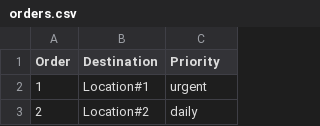
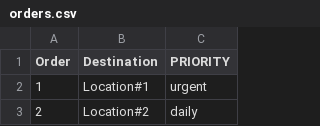
Before and after one commit to FaraGabri/Supply-Chain-Projects, a CSV file: orders.csv, drawn as a sheet; only a part is shown.

Commit message:
Update orders.csv

```diff
--- a/orders.csv
+++ b/orders.csv
@@ -1,2 +1,2 @@
-Order,Destination,Priority
+Order,Destination,PRIORITY
 1,Location#1,urgent
```
